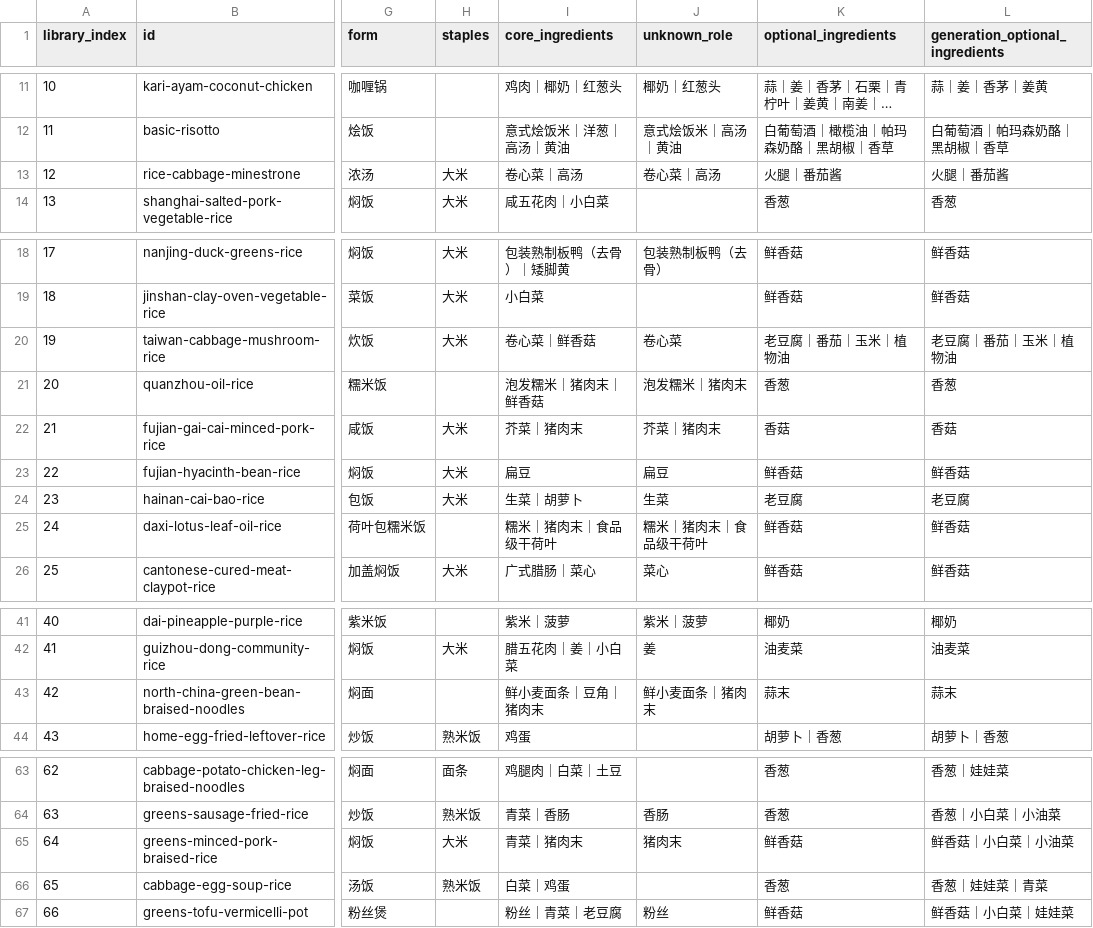
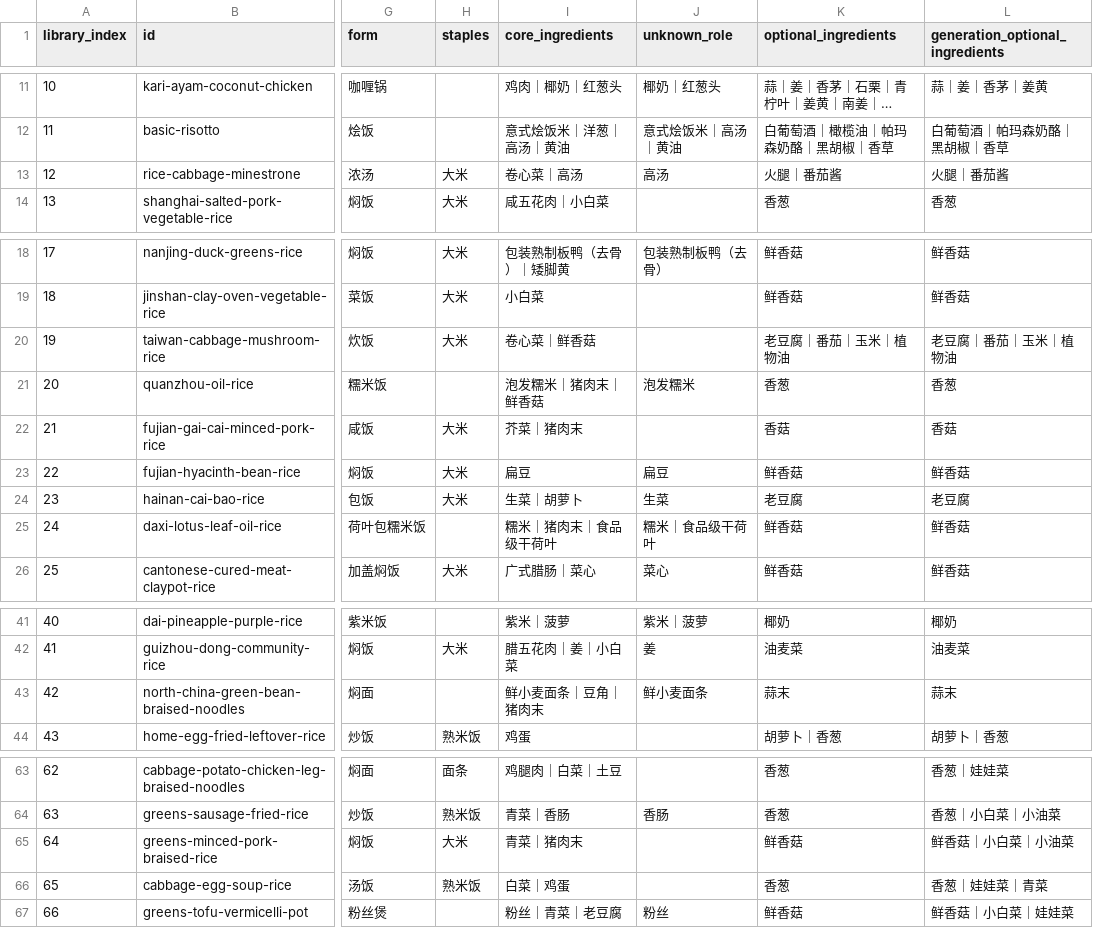
Before and after one commit to liuyuxin01210725-debug/yiguochu, a CSV file: docs/menu-master.csv, drawn as a sheet; only a part is shown, gaps mark what is left out; long unchanged cells end in …; the diff names each change by its address in the sheet, - before the commit and + after, or states it on an @@ line.

```diff
--- a/docs/menu-master.csv
+++ b/docs/menu-master.csv
-J13 (unknown_role): 卷心菜｜高汤
+J13 (unknown_role): 高汤
-J20 (unknown_role): 卷心菜
+J20 (unknown_role): (empty)
-J21 (unknown_role): 泡发糯米｜猪肉末
+J21 (unknown_role): 泡发糯米
-J22 (unknown_role): 芥菜｜猪肉末
+J22 (unknown_role): (empty)
-J25 (unknown_role): 糯米｜猪肉末｜食品级干荷叶
+J25 (unknown_role): 糯米｜食品级干荷叶
-J43 (unknown_role): 鲜小麦面条｜猪肉末
+J43 (unknown_role): 鲜小麦面条
-J65 (unknown_role): 猪肉末
+J65 (unknown_role): (empty)
```
Also changed, not shown: 8 other files.
